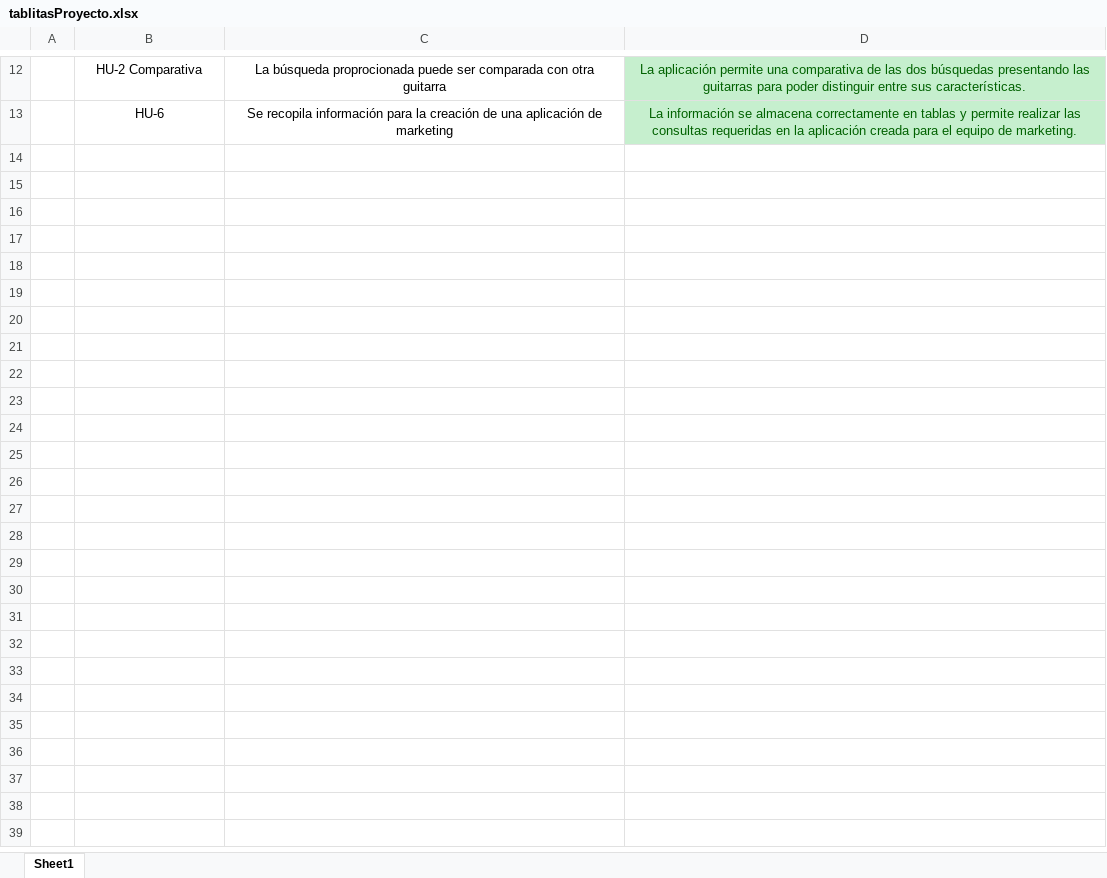
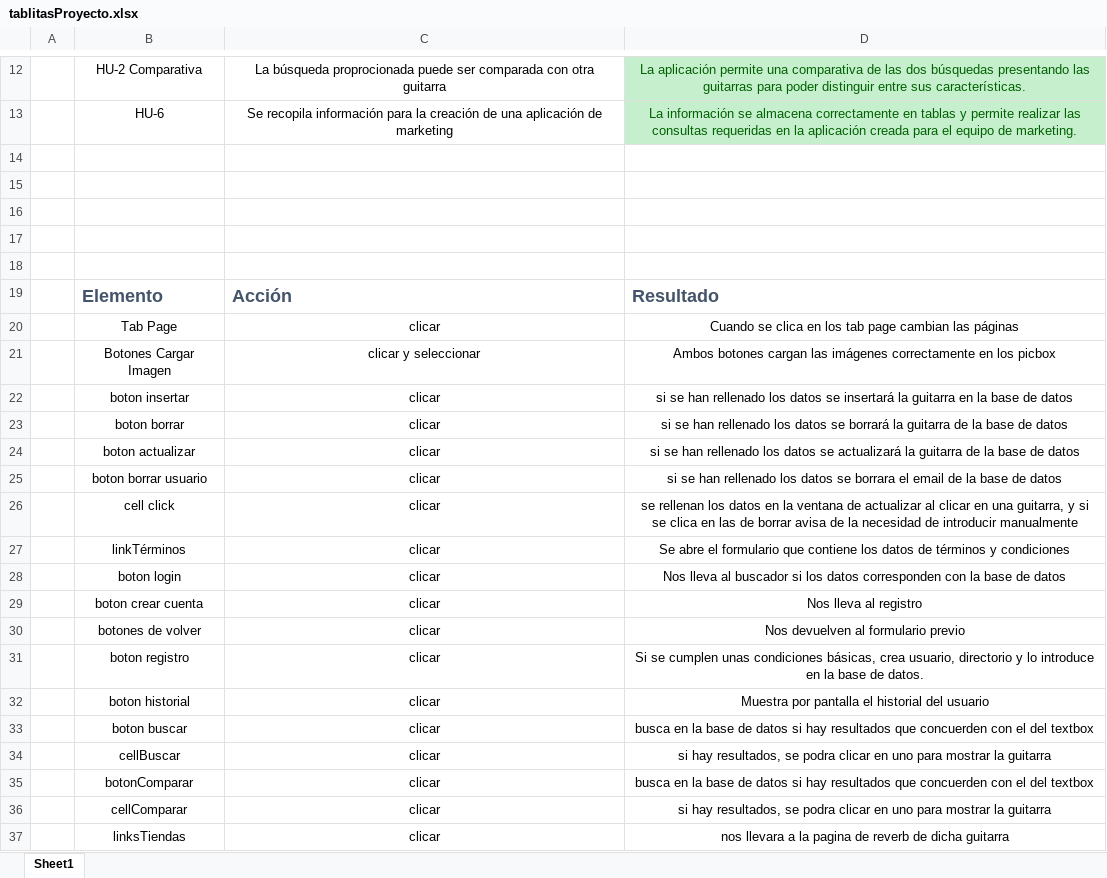
Before and after one commit to okronar/ProyectoFinalSergioRamos, an Excel workbook: tablitasProyecto.xlsx, sheet Sheet1, drawn as a sheet; only a part is shown, gaps mark what is left out; values as stored, in another font and other column widths than the file's, no borders; the diff names each change by its address in the sheet, - before the commit and + after, or states it on an @@ line.

```diff
--- a/tablitasProyecto.xlsx (sheet Sheet1)
+++ b/tablitasProyecto.xlsx (sheet Sheet1)
+row 14: (empty)
+row 15: (empty)
+row 16: (empty)
+row 17: (empty)
+row 18: (empty)
+row 19:  | Elemento | Acción | Resultado
+row 20:  | Tab Page | clicar | Cuando se clica en los tab page cambian las páginas
+row 21:  | Botones Cargar Imagen | clicar y seleccionar | Ambos botones cargan las imágenes correctamente en los picbox
+row 22:  | boton insertar | clicar | si se han rellenado los datos se insertará la guitarra en la base de datos
+row 23:  | boton borrar | clicar | si se han rellenado los datos se borrará la guitarra de la base de datos
+row 24:  | boton actualizar | clicar | si se han rellenado los datos se actualizará la guitarra de la base de datos
+row 25:  | boton borrar usuario | clicar | si se han rellenado los datos se borrara el email de la base de datos
+row 26:  | cell click | clicar | se rellenan los datos en la ventana de actualizar al clicar en una guitarra, y si se clica en las de borrar avisa de la necesidad de introducir manualmente
+row 27:  | linkTérminos | clicar | Se abre el formulario que contiene los datos de términos y condiciones
+row 28:  | boton login | clicar | Nos lleva al buscador si los datos corresponden con la base de datos
+row 29:  | boton crear cuenta | clicar | Nos lleva al registro
+row 30:  | botones de volver | clicar | Nos devuelven al formulario previo
+row 31:  | boton registro | clicar | Si se cumplen unas condiciones básicas, crea usuario, directorio y lo introduce en la base de datos.
+row 32:  | boton historial | clicar | Muestra por pantalla el historial del usuario
+row 33:  | boton buscar | clicar | busca en la base de datos si hay resultados que concuerden con el del textbox
+row 34:  | cellBuscar | clicar | si hay resultados, se podra clicar en uno para mostrar la guitarra
+row 35:  | botonComparar | clicar | busca en la base de datos si hay resultados que concuerden con el del textbox
+row 36:  | cellComparar | clicar | si hay resultados, se podra clicar en uno para mostrar la guitarra
+row 37:  | linksTiendas | clicar | nos llevara a la pagina de reverb de dicha guitarra
```
Also changed, not shown: 43 other files.
